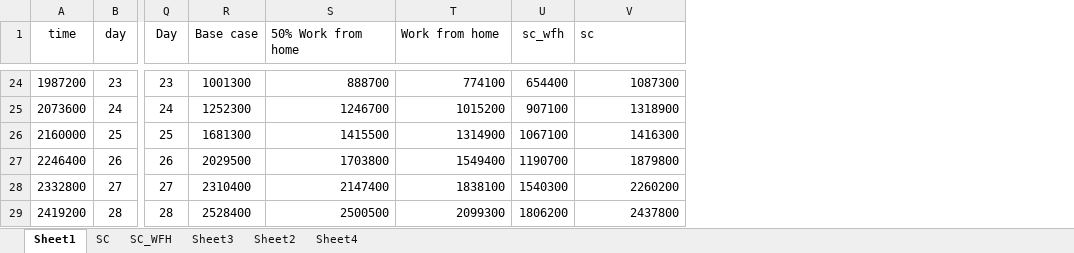
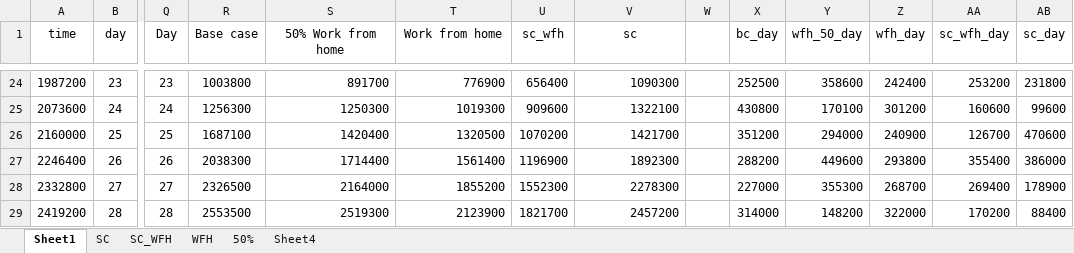
Before and after one commit to captainnemo2005/compartmentmodel, an Excel workbook: Book1.xlsx, sheet Sheet1, drawn as a sheet; only a part is shown, gaps mark what is left out; values as stored, in another font and other column widths than the file's, no borders; the diff covers the shown part only; the diff names each change by its address in the sheet, - before the commit and + after, or states it on an @@ line.

```diff
--- a/Book1.xlsx (sheet Sheet1)
+++ b/Book1.xlsx (sheet Sheet1)
-sheet tab: Sheet3
+sheet tab: WFH
-sheet tab: Sheet2
+sheet tab: 50%
+column W, empty
+column X (bc_day), rows 24-29: 252500 | 430800 | 351200 | 288200 | 227000 | 314000
+column Y (wfh_50_day), rows 24-29: 358600 | 170100 | 294000 | 449600 | 355300 | 148200
+column Z (wfh_day), rows 24-29: 242400 | 301200 | 240900 | 293800 | 268700 | 322000
+column AA (sc_wfh_day), rows 24-29: 253200 | 160600 | 126700 | 355400 | 269400 | 170200
+column AB (sc_day), rows 24-29: 231800 | 99600 | 470600 | 386000 | 178900 | 88400
-S1:T1 alignment: left
+S1:T1 alignment: center
-V1 alignment: left
+V1 alignment: center
-R24 (Base case): 1001300
+R24 (Base case): 1003800
-S24 (50% Work from home): 888700
+S24 (50% Work from home): 891700
-T24 (Work from home): 774100
+T24 (Work from home): 776900
-U24 (sc_wfh): 654400
+U24 (sc_wfh): 656400
-V24 (sc): 1087300
+V24 (sc): 1090300
-R25 (Base case): 1252300
+R25 (Base case): 1256300
-S25 (50% Work from home): 1246700
+S25 (50% Work from home): 1250300
-T25 (Work from home): 1015200
+T25 (Work from home): 1019300
-U25 (sc_wfh): 907100
+U25 (sc_wfh): 909600
-V25 (sc): 1318900
+V25 (sc): 1322100
-R26 (Base case): 1681300
+R26 (Base case): 1687100
-S26 (50% Work from home): 1415500
+S26 (50% Work from home): 1420400
-T26 (Work from home): 1314900
+T26 (Work from home): 1320500
-U26 (sc_wfh): 1067100
+U26 (sc_wfh): 1070200
-V26 (sc): 1416300
+V26 (sc): 1421700
-R27 (Base case): 2029500
+R27 (Base case): 2038300
-S27 (50% Work from home): 1703800
+S27 (50% Work from home): 1714400
-T27 (Work from home): 1549400
+T27 (Work from home): 1561400
-U27 (sc_wfh): 1190700
+U27 (sc_wfh): 1196900
-V27 (sc): 1879800
+V27 (sc): 1892300
-R28 (Base case): 2310400
+R28 (Base case): 2326500
-S28 (50% Work from home): 2147400
+S28 (50% Work from home): 2164000
-T28 (Work from home): 1838100
+T28 (Work from home): 1855200
-U28 (sc_wfh): 1540300
+U28 (sc_wfh): 1552300
-V28 (sc): 2260200
+V28 (sc): 2278300
-R29 (Base case): 2528400
+R29 (Base case): 2553500
-S29 (50% Work from home): 2500500
+S29 (50% Work from home): 2519300
-T29 (Work from home): 2099300
+T29 (Work from home): 2123900
-U29 (sc_wfh): 1806200
+U29 (sc_wfh): 1821700
-V29 (sc): 2437800
+V29 (sc): 2457200
```
Also changed, not shown: 890 edited cells elsewhere in this sheet, sheet 50%, 4 other files.
